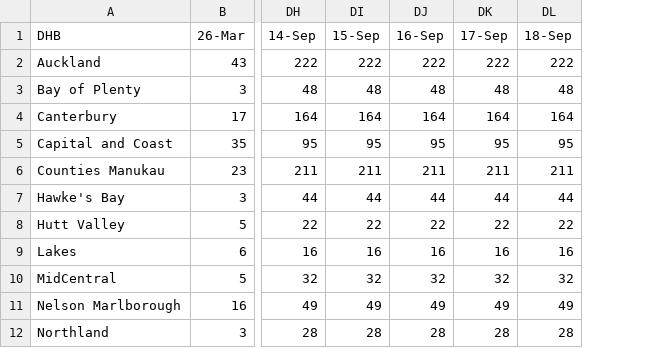
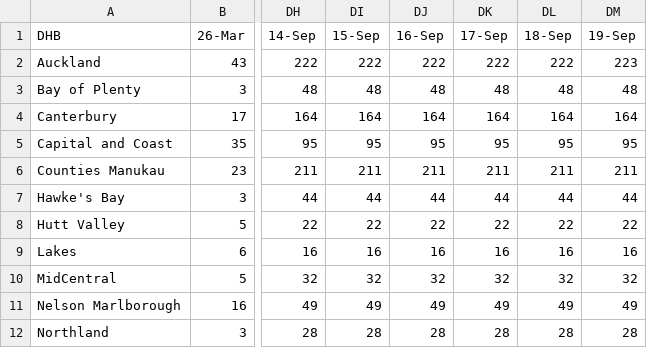
Before and after one commit to IceCube1001/Summary-of-NZ-COVID-19, a CSV file: Summary of NZ COVID-19_v2.csv, drawn as a sheet; only a part is shown, gaps mark what is left out; the diff names each change by its address in the sheet, - before the commit and + after, or states it on an @@ line.

Commit message:
Update Summary of NZ COVID-19_v2.csv

```diff
--- a/Summary of NZ COVID-19_v2.csv
+++ b/Summary of NZ COVID-19_v2.csv
+column DM (19-Sep), rows 2-12: 223 | 48 | 164 | 95 | 211 | 44 | 22 | 16 | 32 | 49 | 28
```
